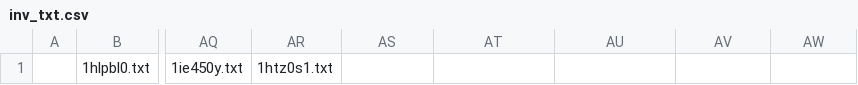
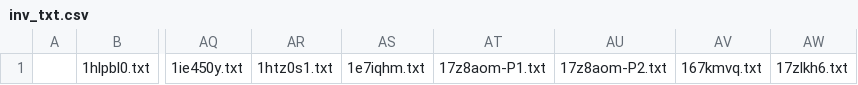
Before and after one commit to KChun510/MediaMind, a CSV file: tellTale/content_collection/redditCollection/reddit_content_format/invalid_files/inv_txt.csv, drawn as a sheet; only a part is shown, gaps mark what is left out; the diff names each change by its address in the sheet, - before the commit and + after, or states it on an @@ line.

```diff
--- a/tellTale/content_collection/redditCollection/reddit_content_format/invalid_files/inv_txt.csv
+++ b/tellTale/content_collection/redditCollection/reddit_content_format/invalid_files/inv_txt.csv
-AS1: (empty)
+AS1: 1e7iqhm.txt
-AT1: (empty)
+AT1: 17z8aom-P1.txt
-AU1: (empty)
+AU1: 17z8aom-P2.txt
-AV1: (empty)
+AV1: 167kmvq.txt
-AW1: (empty)
+AW1: 17zlkh6.txt
```
Also changed, not shown: ITDrama/content_collection/redditCollection/reddit_content_format/invalid_files/inv_txt.csv, 18 other files.
